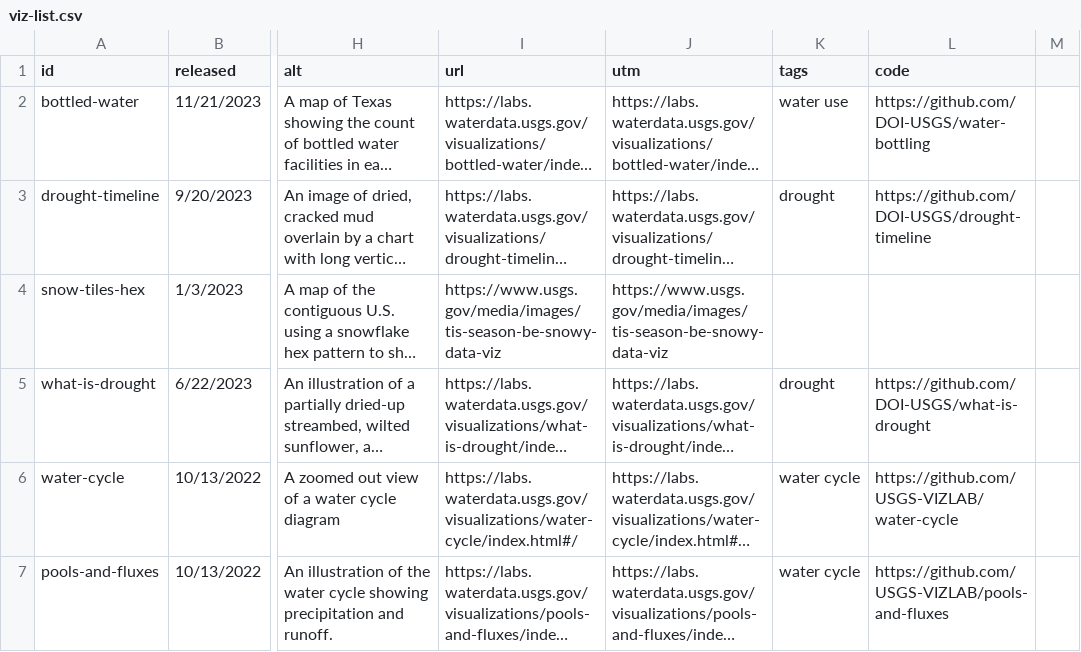
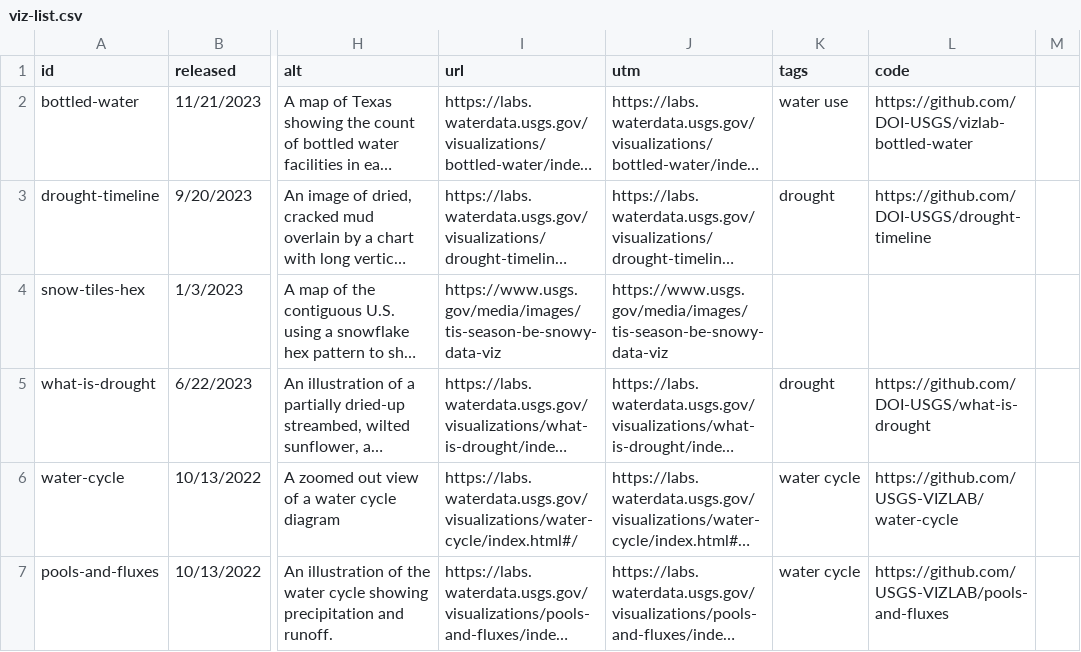
Before and after one commit to DOI-USGS/vizlab-home, a CSV file: public/viz-list.csv, drawn as a sheet; only a part is shown, gaps mark what is left out; long unchanged cells end in …; the diff names each change by its address in the sheet, - before the commit and + after, or states it on an @@ line.

Commit message:
fix GitHub link

```diff
--- a/public/viz-list.csv
+++ b/public/viz-list.csv
-L2 (code): https://github.com/DOI-USGS/water-bottling
+L2 (code): https://github.com/DOI-USGS/vizlab-bottled-water
```
